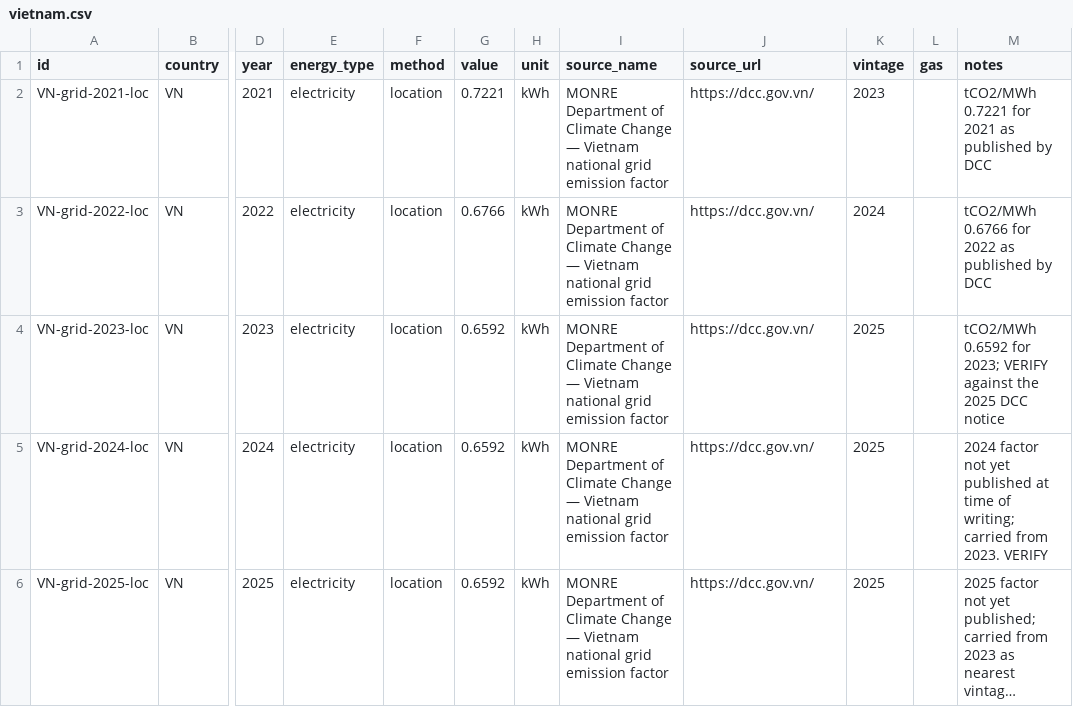
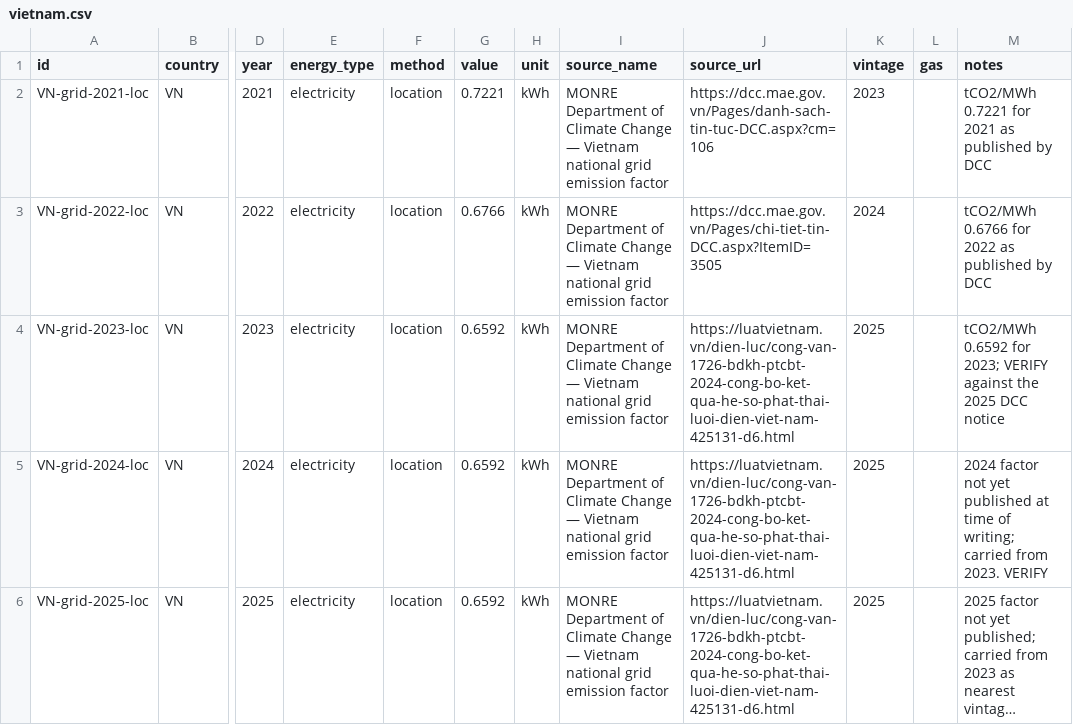
Before and after one commit to sidxh/carbon-accounting, a CSV file: data/factors/vietnam.csv, drawn as a sheet; only a part is shown, gaps mark what is left out; long unchanged cells end in …; the diff names each change by its address in the sheet, - before the commit and + after, or states it on an @@ line.

Commit message:
fix dead source links: japan moe moved, point vietnam, australia, india and doe levers at working pages

```diff
--- a/data/factors/vietnam.csv
+++ b/data/factors/vietnam.csv
-J2 (source_url): https://dcc.gov.vn/
+J2 (source_url): https://dcc.mae.gov.vn/Pages/danh-sach-tin-tuc-DCC.aspx?cm=106
-J3 (source_url): https://dcc.gov.vn/
+J3 (source_url): https://dcc.mae.gov.vn/Pages/chi-tiet-tin-DCC.aspx?ItemID=3505
-J4:J6 (source_url): https://dcc.gov.vn/
+J4:J6 (source_url): https://luatvietnam.vn/dien-luc/cong-van-1726-bdkh-ptcbt-2024-cong-bo-ket-qua-he-so-phat-thai-luoi-dien-viet-nam-425131-d6.html
```
Also changed, not shown: data/factors/australia.csv, data/factors/japan.csv, 7 other files.
